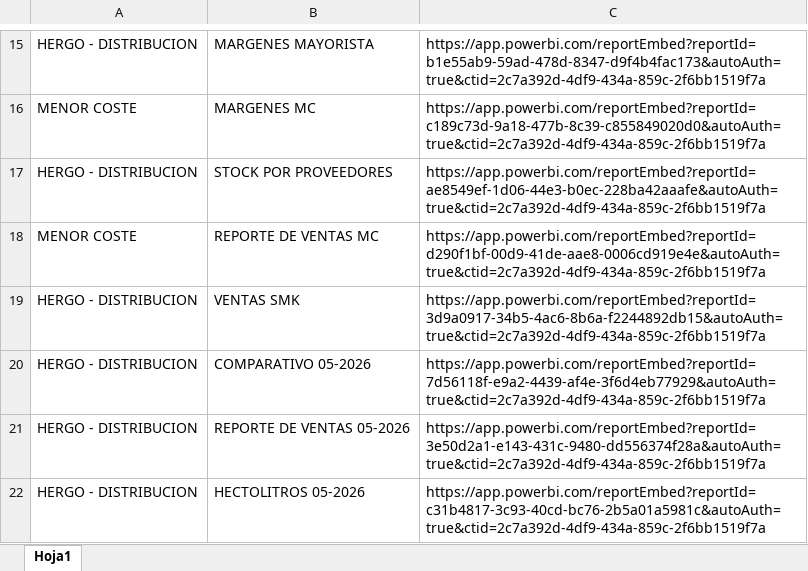
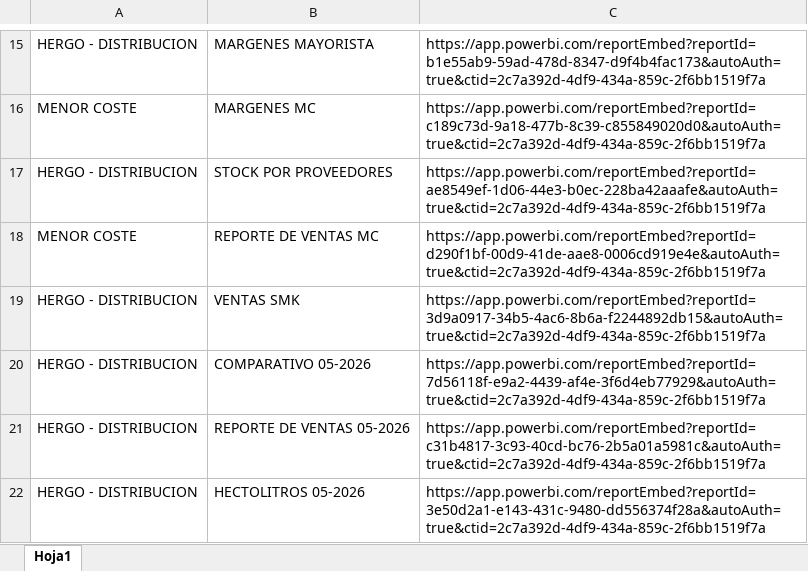
Before and after one commit to planeamientocomercialhergo-cyber/tableros-powerbi, an Excel workbook: LINKS POWER BI.xlsx, sheet Hoja1, drawn as a sheet; only a part is shown, gaps mark what is left out; values as stored, in another font and other column widths than the file's, no borders; the diff names each change by its address in the sheet, - before the commit and + after, or states it on an @@ line.

Commit message:
Actualizo tableros (2026-06-10 14:11)

```diff
--- a/LINKS POWER BI.xlsx (sheet Hoja1)
+++ b/LINKS POWER BI.xlsx (sheet Hoja1)
-C21: https://app.powerbi.com/reportEmbed?reportId=3e50d2a1-e143-431c-9480-dd556374f28a&autoAuth=true&ctid=2c7a392d-4df9-434a-859c-2f6bb1519f7a
+C21: https://app.powerbi.com/reportEmbed?reportId=c31b4817-3c93-40cd-bc76-2b5a01a5981c&autoAuth=true&ctid=2c7a392d-4df9-434a-859c-2f6bb1519f7a
-C22: https://app.powerbi.com/reportEmbed?reportId=c31b4817-3c93-40cd-bc76-2b5a01a5981c&autoAuth=true&ctid=2c7a392d-4df9-434a-859c-2f6bb1519f7a
+C22: https://app.powerbi.com/reportEmbed?reportId=3e50d2a1-e143-431c-9480-dd556374f28a&autoAuth=true&ctid=2c7a392d-4df9-434a-859c-2f6bb1519f7a
```
